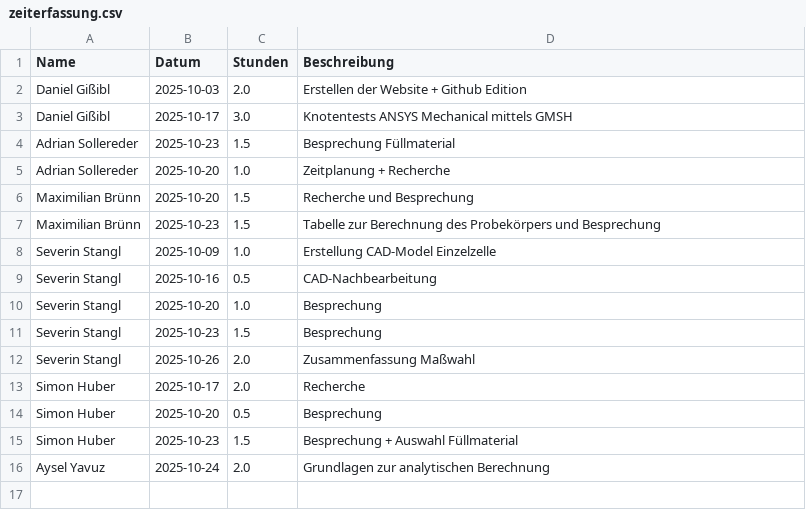
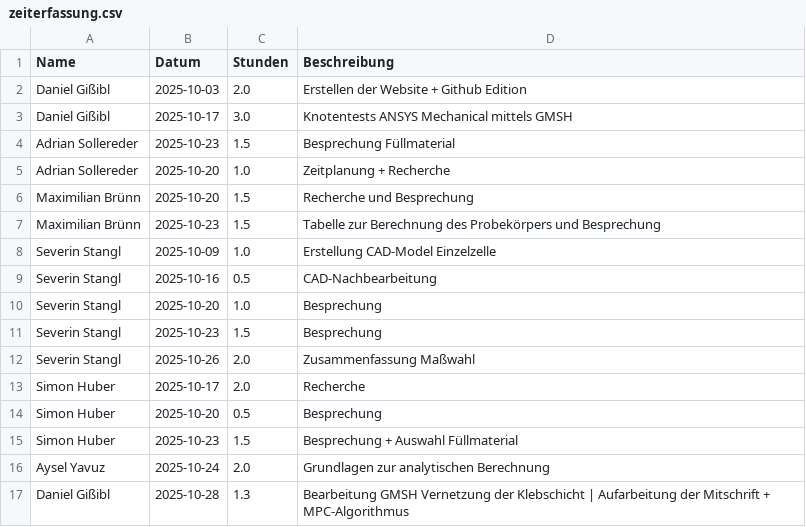
Before and after one commit to Dannyg-CFD/uni-zeiterfassung, a CSV file: zeiterfassung.csv, drawn as a sheet; the diff names each change by its address in the sheet, - before the commit and + after, or states it on an @@ line.

Commit message:
Update Zeiterfassung durch Daniel Gißibl

```diff
--- a/zeiterfassung.csv
+++ b/zeiterfassung.csv
+row 17: Daniel Gißibl | 2025-10-28 | 1.3 | Bearbeitung GMSH Vernetzung der Klebschicht | Aufarbeitung der Mitschrift + MPC-Algorithmus
```
